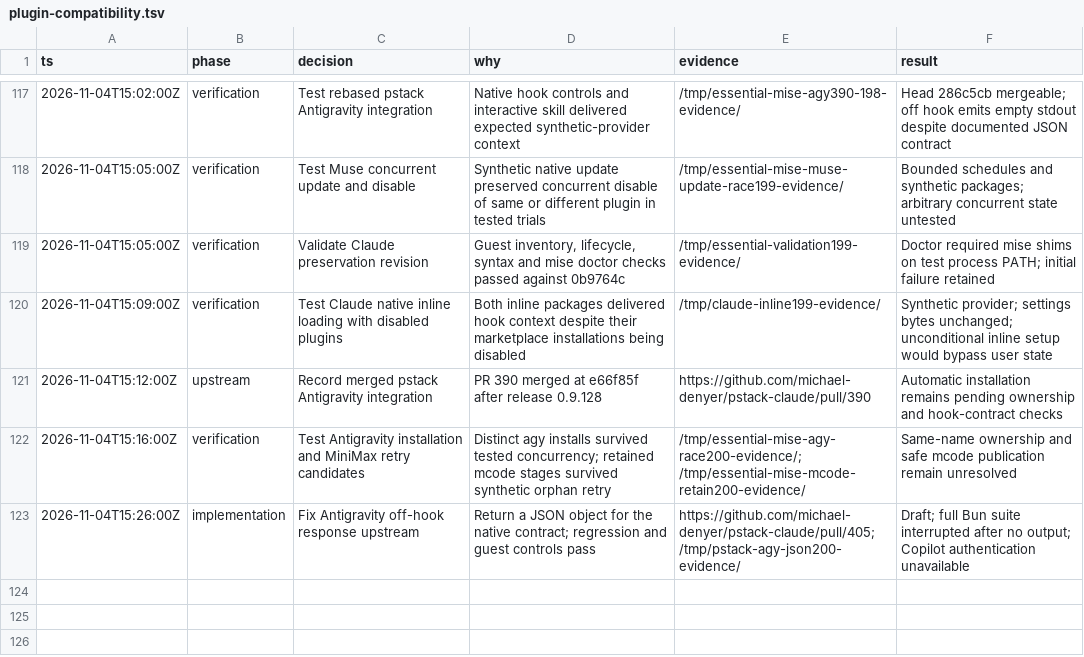
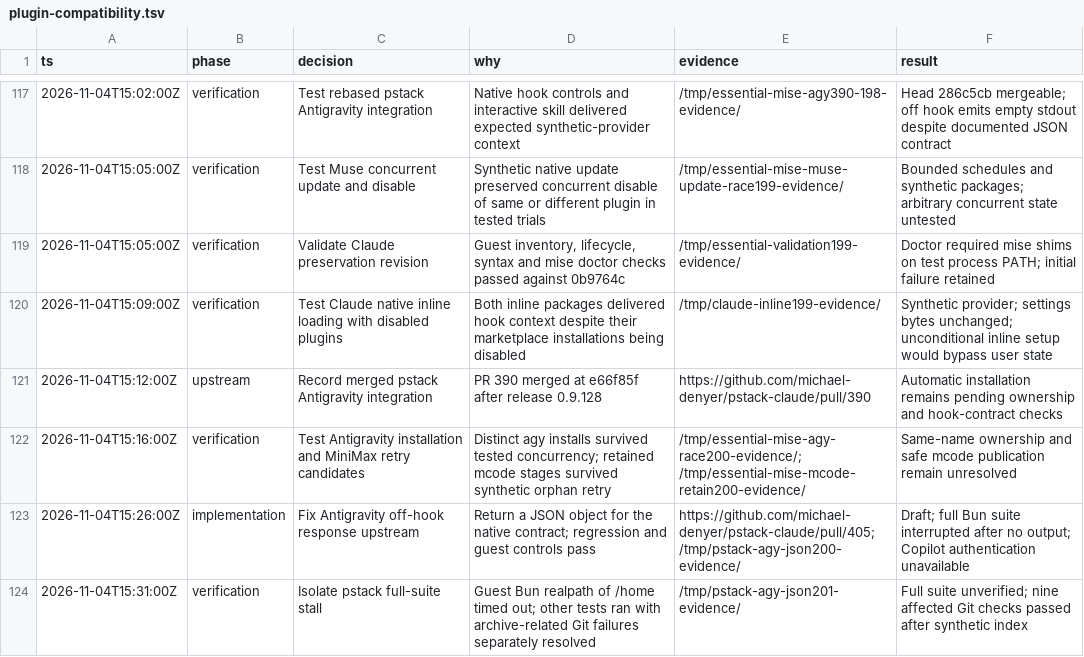
Before and after one commit to donbeave/essential-mise, a TSV file: .audit/plugin-compatibility.tsv, drawn as a sheet; only a part is shown, gaps mark what is left out.

```diff
--- a/.audit/plugin-compatibility.tsv
+++ b/.audit/plugin-compatibility.tsv
@@ -123 +123,2 @@ ts	phase	decision	why	evidence	result
 2026-11-04T15:26:00Z	implementation	Fix Antigravity off-hook response upstream	Return a JSON object for the native contract; regression and guest controls pass	https://github.com/michael-denyer/pstack-claude/pull/405; /tmp/pstack-agy-json200-evidence/	Draft; full Bun suite interrupted after no output; Copilot authentication unavailable
+2026-11-04T15:31:00Z	verification	Isolate pstack full-suite stall	Guest Bun realpath of /home timed out; other tests ran with archive-related Git failures separately resolved	/tmp/pstack-agy-json201-evidence/	Full suite unverified; nine affected Git checks passed after synthetic index
```
Also changed, not shown: 1 other file.
